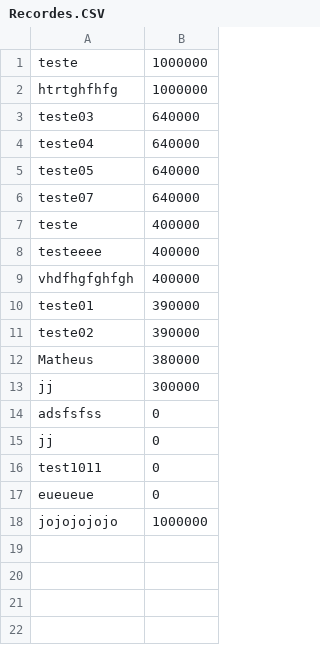
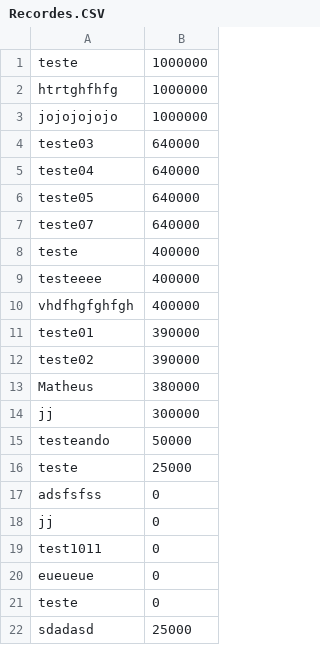
Before and after one commit to matheusTA/jogoShowDoMilhao-ModeDev, a CSV file: Recordes.CSV, drawn as a sheet.

```diff
--- a/Recordes.CSV
+++ b/Recordes.CSV
@@ -2,2 +2,3 @@ teste;1000000;
 htrtghfhfg;1000000;
+jojojojojo;1000000;
 teste03;640000;
@@ -13,2 +14,4 @@ Matheus;380000;
 jj;300000;
+testeando;50000;
+teste;25000;
 adsfsfss;0;
@@ -17,2 +20,3 @@ test1011;0;
 eueueue;0;
-jojojojojo;1000000;
+teste;0;
+sdadasd;25000;
```
Also changed, not shown: 2 other files.
